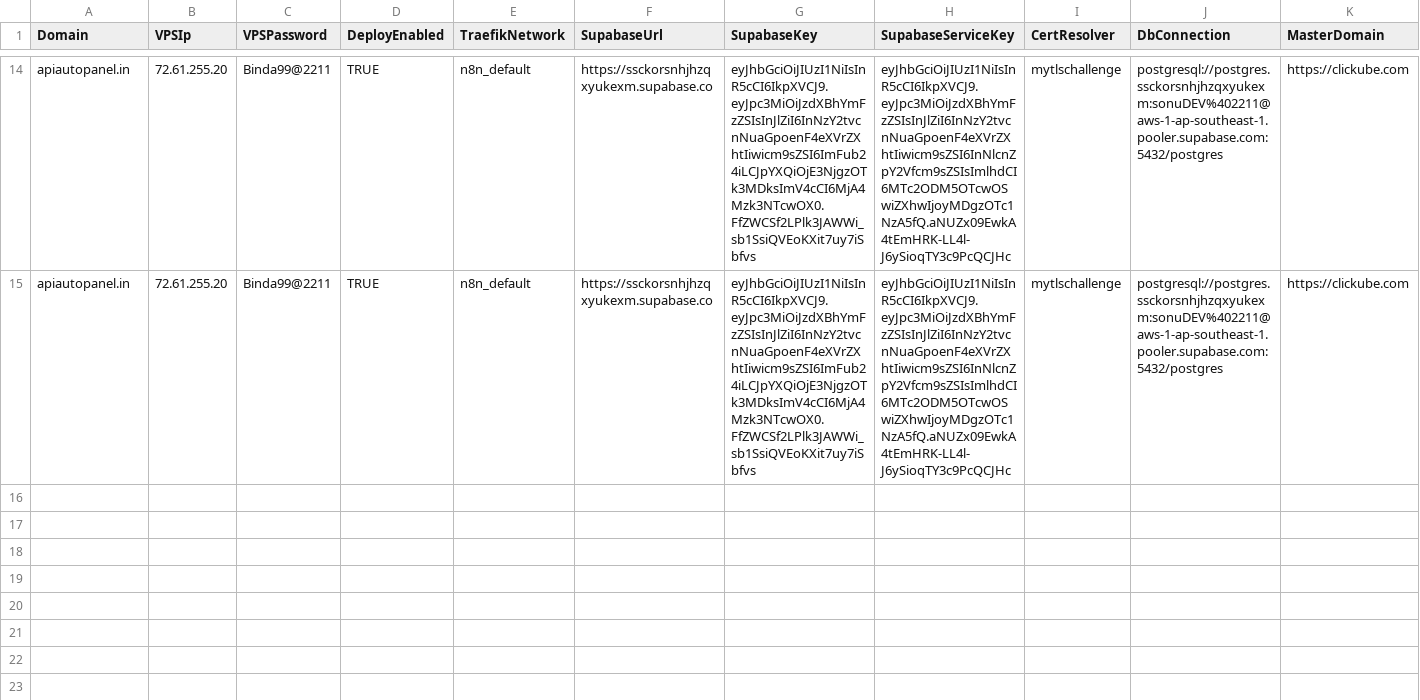
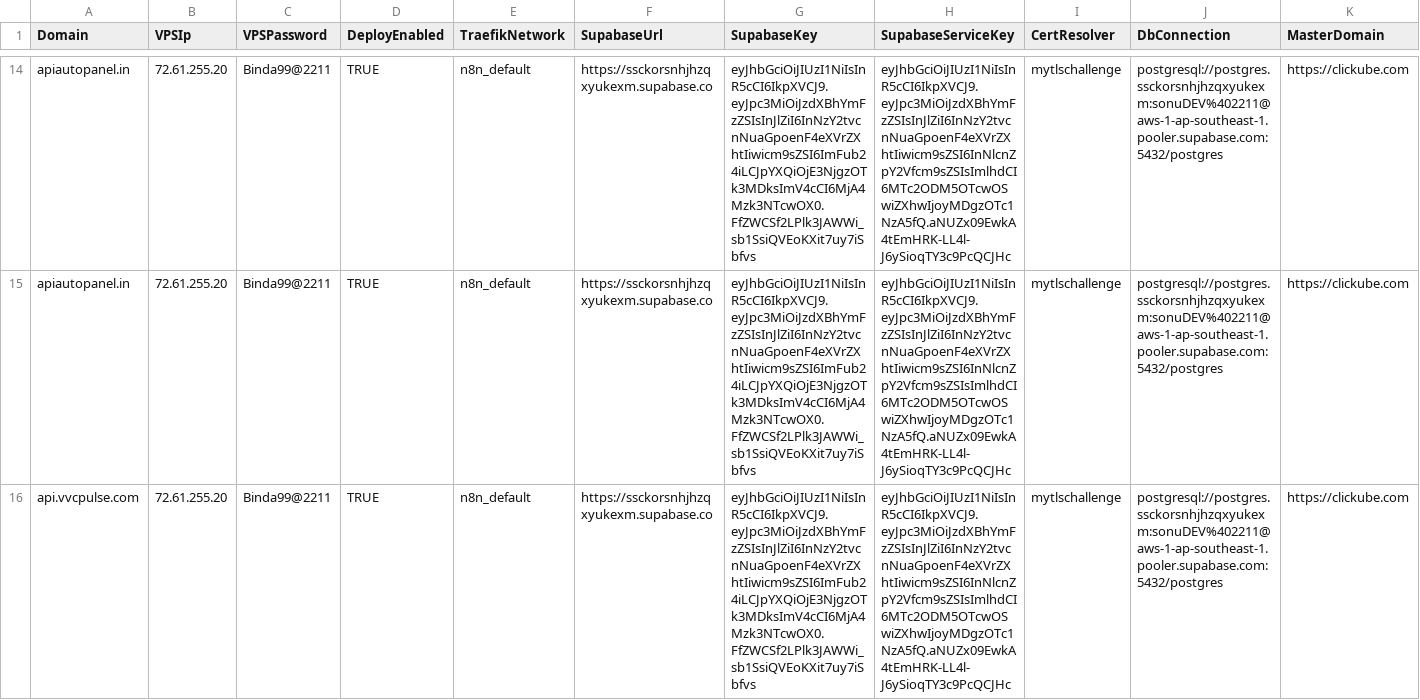
Before and after one commit to sdcbusinesssolutions/crm, a CSV file: domains.csv, drawn as a sheet; only a part is shown, gaps mark what is left out; rows hold the shown columns only; the diff names each change by its address in the sheet, - before the commit and + after, or states it on an @@ line.

Commit message:
Update domains.csv

```diff
--- a/domains.csv
+++ b/domains.csv
+row 16: api.vvcpulse.com | 72.61.255.20 | Binda99@2211 | TRUE | n8n_default | https://ssckorsnhjhzqxyukexm.supabase.co | eyJhbGciOiJIUzI1NiIsInR5cCI6IkpXVCJ9.eyJpc3MiOiJzdXBhYmFzZSIsInJlZiI6InNzY2tvcnNuaGpoenF4eXVrZXhtIiwicm9sZSI6ImFub24iLCJpYXQiOjE3NjgzOTk3MDksImV4cCI6MjA4Mzk3NTcwOX0.FfZWCSf2LPlk3JAWWi_sb1SsiQVEoKXit7uy7iSbfvs | eyJhbGciOiJIUzI1NiIsInR5cCI6IkpXVCJ9.eyJpc3MiOiJzdXBhYmFzZSIsInJlZiI6InNzY2tvcnNuaGpoenF4eXVrZXhtIiwicm9sZSI6InNlcnZpY2Vfcm9sZSIsImlhdCI6MTc2ODM5OTcwOSwiZXhwIjoyMDgzOTc1NzA5fQ.aNUZx09EwkA4tEmHRK-LL4l-J6ySioqTY3c9PcQCJHc | mytlschallenge | postgresql://postgres.ssckorsnhjhzqxyukexm:sonuDEV%402211@aws-1-ap-southeast-1.pooler.supabase.com:5432/postgres | https://clickube.com
```
